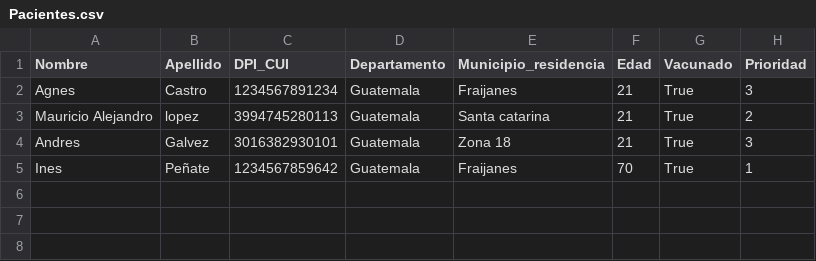
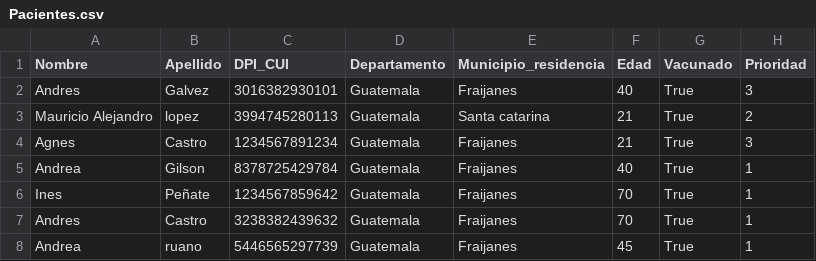
Before and after one commit to ImMaur0103/Proyecto-Estructuras, a CSV file: Proyecto_Estructuras/wwwroot/files/InformacionPacientes/Fraijanes/Pacientes.csv, drawn as a sheet.

```diff
--- a/Proyecto_Estructuras/wwwroot/files/InformacionPacientes/Fraijanes/Pacientes.csv
+++ b/Proyecto_Estructuras/wwwroot/files/InformacionPacientes/Fraijanes/Pacientes.csv
@@ -1,5 +1,8 @@
 Nombre,Apellido,DPI_CUI,Departamento,Municipio_residencia,Edad,Vacunado,Prioridad
+Andres,Galvez,3016382930101,Guatemala,Fraijanes,40,True,3
+Mauricio Alejandro,lopez,3994745280113,Guatemala,Santa catarina,21,True,2
 Agnes,Castro,1234567891234,Guatemala,Fraijanes,21,True,3
-Mauricio Alejandro,lopez,3994745280113,Guatemala,Santa catarina,21,True,2
-Andres,Galvez,3016382930101,Guatemala,Zona 18,21,True,3
+Andrea,Gilson,8378725429784,Guatemala,Fraijanes,40,True,1
 Ines,Peñate,1234567859642,Guatemala,Fraijanes,70,True,1
+Andres,Castro,3238382439632,Guatemala,Fraijanes,70,True,1
+Andrea,ruano,5446565297739,Guatemala,Fraijanes,45,True,1
```
Also changed, not shown: 5 other files.
